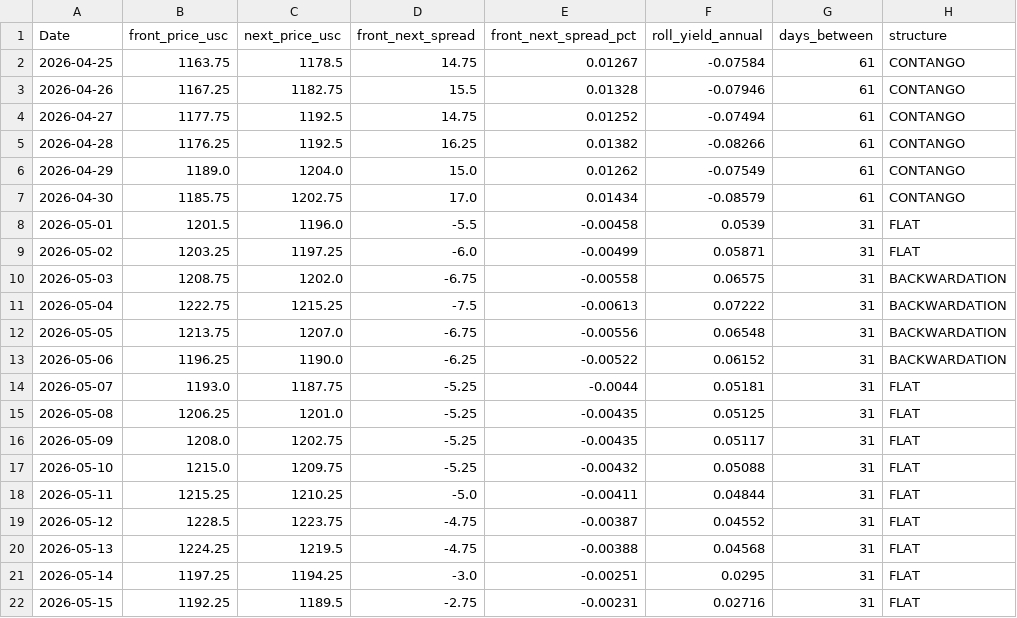
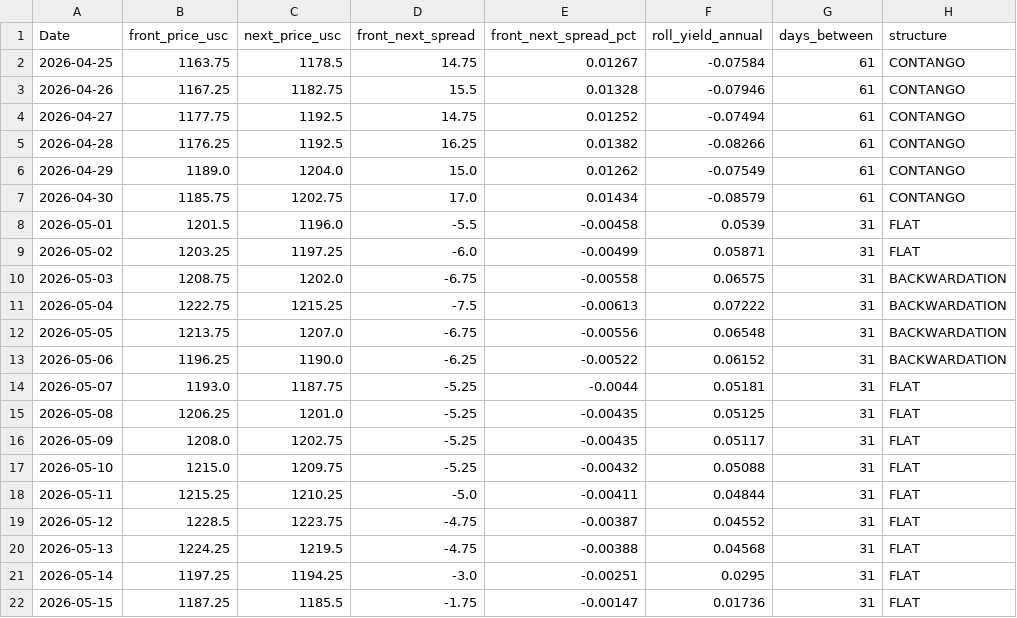
Before and after one commit to Nicotina712/agrocast, a CSV file: data/curve_history.csv, drawn as a sheet.

```diff
--- a/data/curve_history.csv
+++ b/data/curve_history.csv
@@ -21,2 +21,2 @@ Date,front_price_usc,next_price_usc,front_next_spread,front_next_spread_pct,roll
 2026-05-14,1197.25,1194.25,-3.0,-0.00251,0.0295,31,FLAT
-2026-05-15,1192.25,1189.5,-2.75,-0.00231,0.02716,31,FLAT
+2026-05-15,1187.25,1185.5,-1.75,-0.00147,0.01736,31,FLAT
```
Also changed, not shown: data/cme_history.csv, data/cvol_history.csv, 32 other files.
